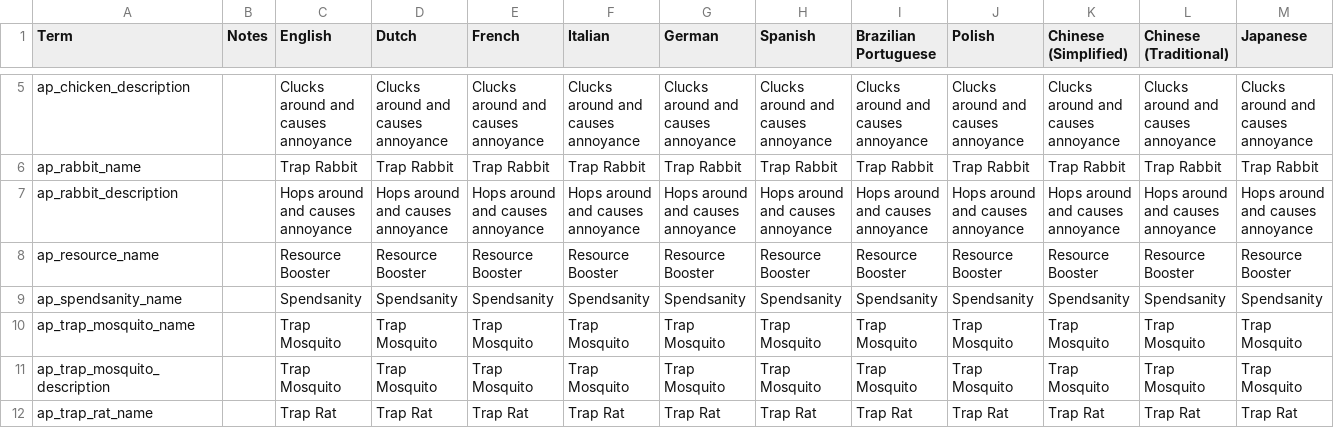
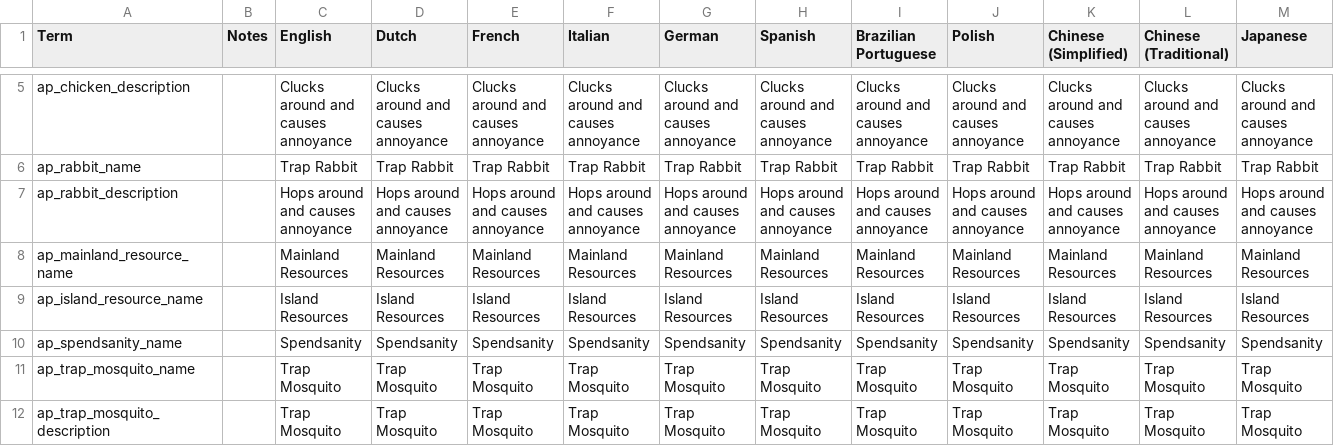
Before and after one commit to JammyGeeza/Stacklands-Randomizer, a TSV file: localization.tsv, drawn as a sheet; only a part is shown, gaps mark what is left out; the shorter side is filled out with more unchanged rows; removed rows and columns are numbered as before the commit, all else as after; rows hold the shown columns only; the diff names each change by its address in the sheet, - before the commit and + after, or states it on an @@ line.

Commit message:
Added island item mappings and updated readme and manifest.

```diff
--- a/localization.tsv
+++ b/localization.tsv
-row 8: ap_resource_name |  | Resource Booster | Resource Booster | Resource Booster | Resource Booster | Resource Booster | Resource Booster | Resource Booster | Resource Booster | Resource Booster | Resource Booster | Resource Booster
+row 8: ap_mainland_resource_name |  | Mainland Resources | Mainland Resources | Mainland Resources | Mainland Resources | Mainland Resources | Mainland Resources | Mainland Resources | Mainland Resources | Mainland Resources | Mainland Resources | Mainland Resources
+row 9: ap_island_resource_name |  | Island Resources | Island Resources | Island Resources | Island Resources | Island Resources | Island Resources | Island Resources | Island Resources | Island Resources | Island Resources | Island Resources
```
Also changed, not shown: 11 other files.
